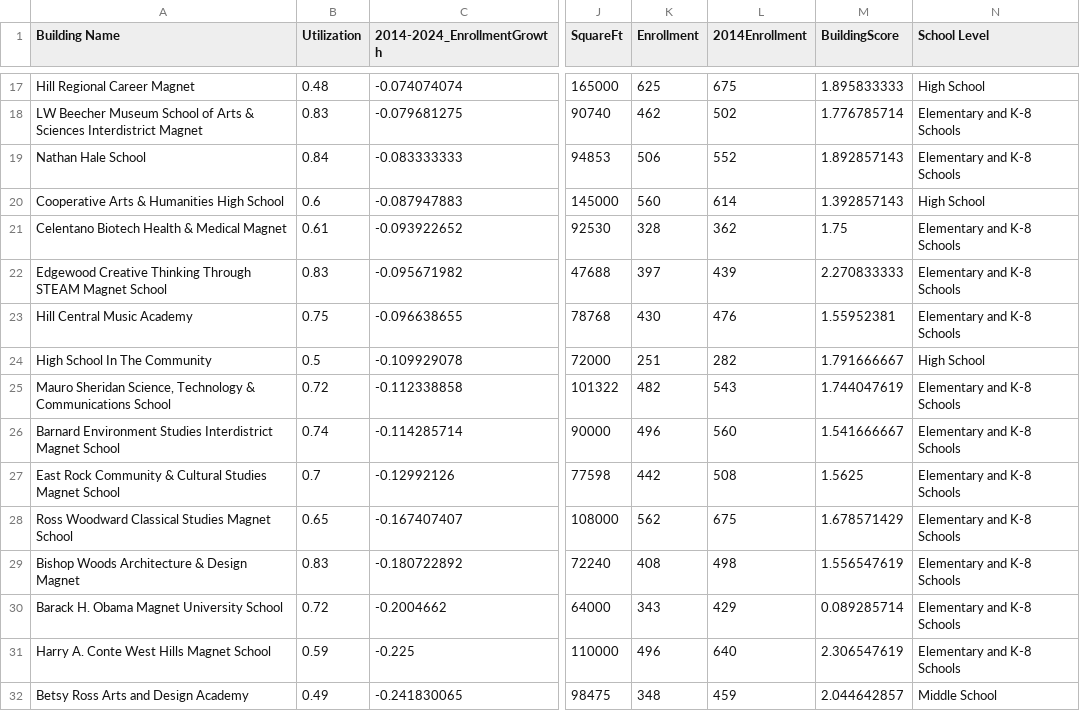
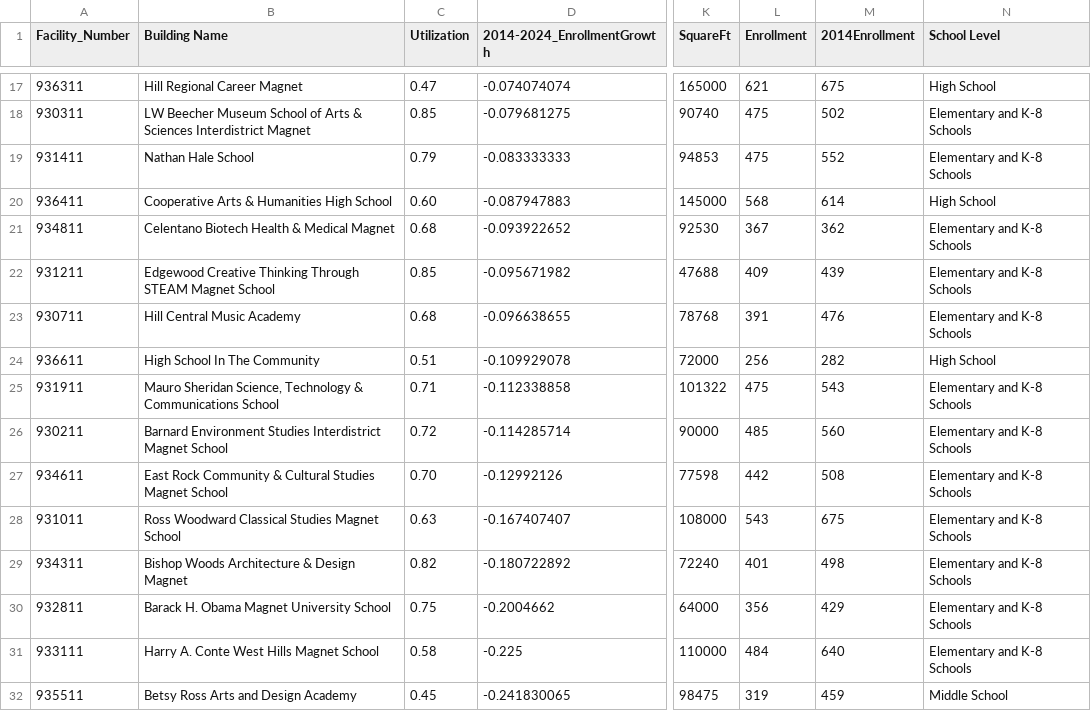
Before and after one commit to DWieberdink/NHPS, a CSV file: Decision Data Export.csv, drawn as a sheet; only a part is shown, gaps mark what is left out; removed rows and columns are numbered as before the commit, all else as after; the diff covers the shown part only; the diff names each change by its address in the sheet, - before the commit and + after, or states it on an @@ line.

```diff
--- a/Decision Data Export.csv
+++ b/Decision Data Export.csv
+column A (Facility_Number), rows 17-32: 936311 | 930311 | 931411 | 936411 | 934811 | 931211 | 930711 | 936611 | 931911 | 930211 | 934611 | 931011 | 934311 | 932811 | 933111 | 935511
-column M (BuildingScore), rows 17-32: 1.895833333 | 1.776785714 | 1.892857143 | 1.392857143 | 1.75 | 2.270833333 | 1.55952381 | 1.791666667 | 1.744047619 | 1.541666667 | 1.5625 | 1.678571429 | 1.556547619 | 0.089285714 | 2.306547619 | 2.044642857
-C17 (Utilization): 0.48
+C17 (Utilization): 0.47
-L17 (Enrollment): 625
+L17 (Enrollment): 621
-C18 (Utilization): 0.83
+C18 (Utilization): 0.85
-L18 (Enrollment): 462
+L18 (Enrollment): 475
-C19 (Utilization): 0.84
+C19 (Utilization): 0.79
-L19 (Enrollment): 506
+L19 (Enrollment): 475
-C20 (Utilization): 0.6
+C20 (Utilization): 0.60
-L20 (Enrollment): 560
+L20 (Enrollment): 568
-C21 (Utilization): 0.61
+C21 (Utilization): 0.68
-L21 (Enrollment): 328
+L21 (Enrollment): 367
-C22 (Utilization): 0.83
+C22 (Utilization): 0.85
-L22 (Enrollment): 397
+L22 (Enrollment): 409
-C23 (Utilization): 0.75
+C23 (Utilization): 0.68
-L23 (Enrollment): 430
+L23 (Enrollment): 391
-C24 (Utilization): 0.5
+C24 (Utilization): 0.51
-L24 (Enrollment): 251
+L24 (Enrollment): 256
-C25 (Utilization): 0.72
+C25 (Utilization): 0.71
-L25 (Enrollment): 482
+L25 (Enrollment): 475
-C26 (Utilization): 0.74
+C26 (Utilization): 0.72
-L26 (Enrollment): 496
+L26 (Enrollment): 485
-C27 (Utilization): 0.7
+C27 (Utilization): 0.70
-C28 (Utilization): 0.65
+C28 (Utilization): 0.63
-L28 (Enrollment): 562
+L28 (Enrollment): 543
-C29 (Utilization): 0.83
+C29 (Utilization): 0.82
-L29 (Enrollment): 408
+L29 (Enrollment): 401
-C30 (Utilization): 0.72
+C30 (Utilization): 0.75
-L30 (Enrollment): 343
+L30 (Enrollment): 356
-C31 (Utilization): 0.59
+C31 (Utilization): 0.58
-L31 (Enrollment): 496
+L31 (Enrollment): 484
-C32 (Utilization): 0.49
+C32 (Utilization): 0.45
-L32 (Enrollment): 348
+L32 (Enrollment): 319
```
Also changed, not shown: 48 edited cells elsewhere in this file, Map_Export.csv, 6 other files.
